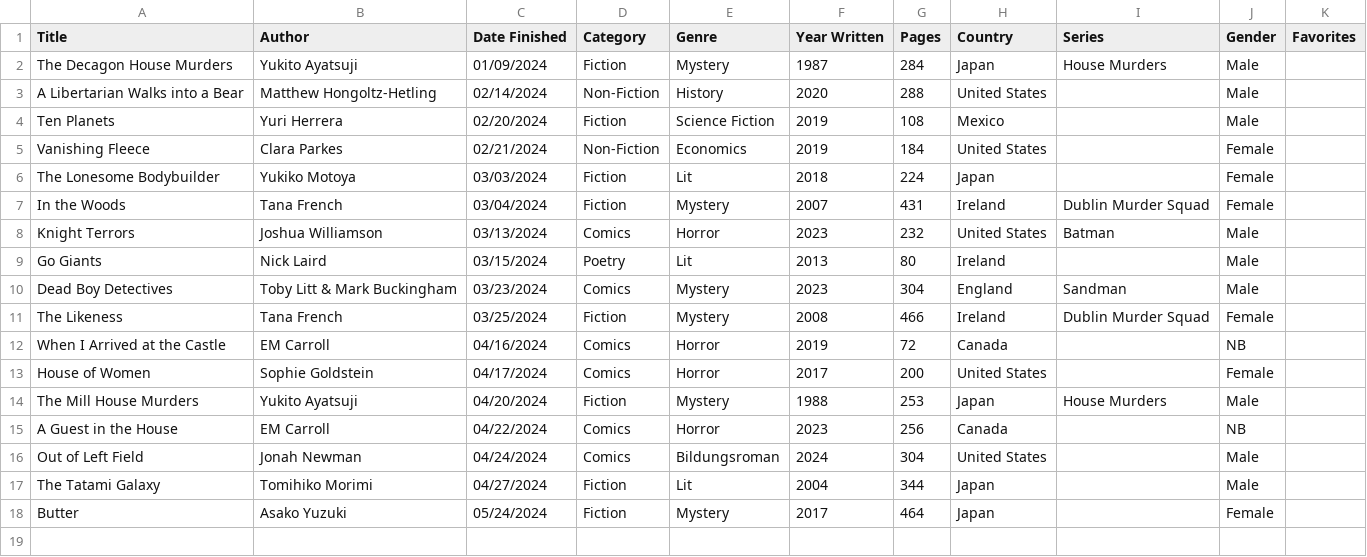
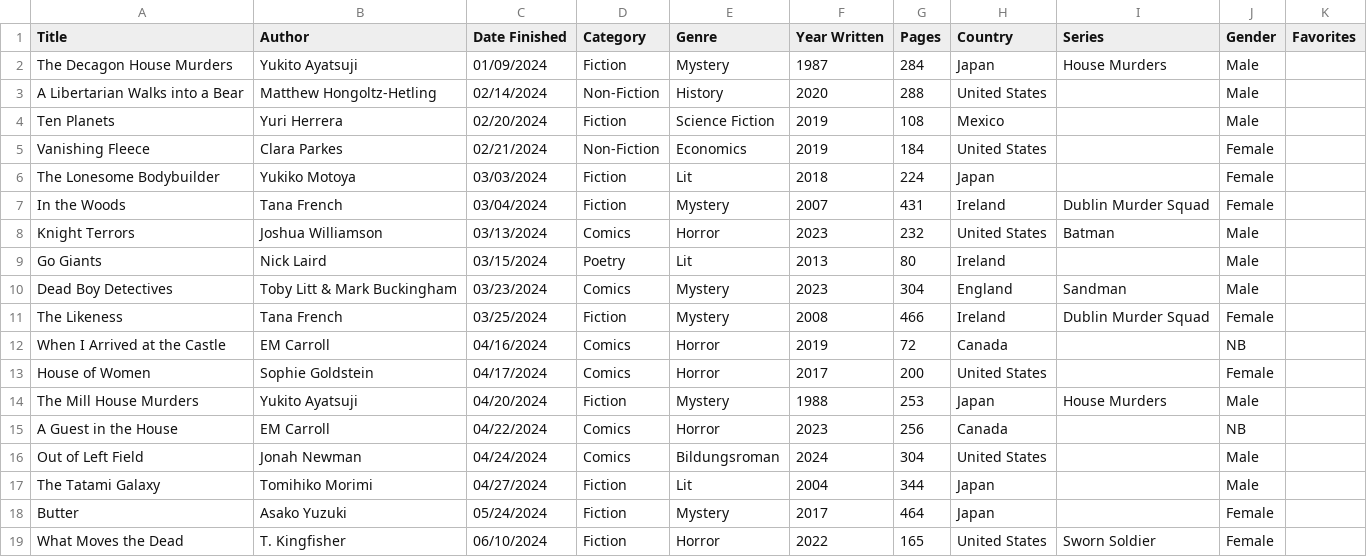
Before and after one commit to carey-james/Reading-List, a CSV file: 2024/books.csv, drawn as a sheet.

Commit message:
Added What Moves the Dead

```diff
--- a/2024/books.csv
+++ b/2024/books.csv
@@ -18 +18,2 @@ The Tatami Galaxy|Tomihiko Morimi|04/27/2024|Fiction|Lit|2004|344|Japan||Male|
 Butter|Asako Yuzuki|05/24/2024|Fiction|Mystery|2017|464|Japan||Female|
+What Moves the Dead|T. Kingfisher|06/10/2024|Fiction|Horror|2022|165|United States|Sworn Soldier|Female|
```
